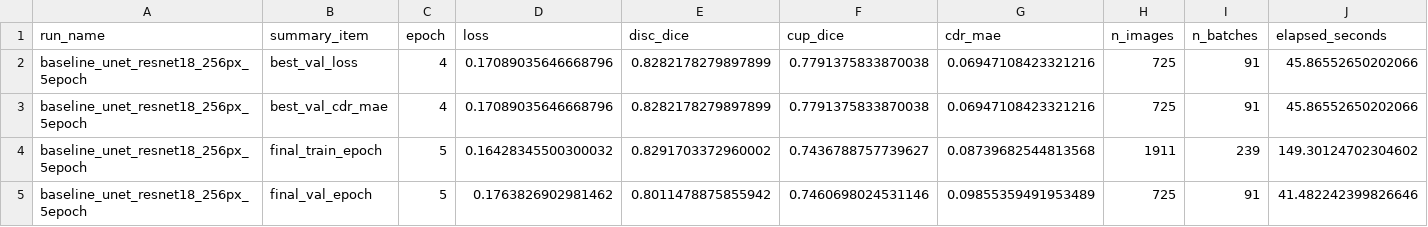
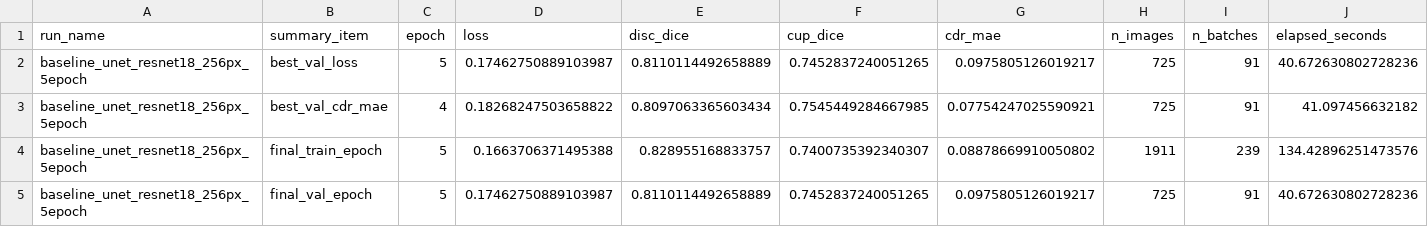
Before and after one commit to Rjashby1/Automated-Glaucoma-Screening-Using-AI-Enhanced-Ophthalmoscopy, a CSV file: reports/training/baseline_unet_resnet18_256px_5epoch_training_summary.csv, drawn as a sheet.

```diff
--- a/reports/training/baseline_unet_resnet18_256px_5epoch_training_summary.csv
+++ b/reports/training/baseline_unet_resnet18_256px_5epoch_training_summary.csv
@@ -1,5 +1,5 @@
 run_name,summary_item,epoch,loss,disc_dice,cup_dice,cdr_mae,n_images,n_batches,elapsed_seconds
-baseline_unet_resnet18_256px_5epoch,best_val_loss,4,0.17089035646668796,0.8282178279897899,0.7791375833870038,0.06947108423321216,725,91,45.86552650202066
-baseline_unet_resnet18_256px_5epoch,best_val_cdr_mae,4,0.17089035646668796,0.8282178279897899,0.7791375833870038,0.06947108423321216,725,91,45.86552650202066
-baseline_unet_resnet18_256px_5epoch,final_train_epoch,5,0.16428345500300032,0.8291703372960002,0.7436788757739627,0.08739682544813568,1911,239,149.30124702304602
-baseline_unet_resnet18_256px_5epoch,final_val_epoch,5,0.1763826902981462,0.8011478875855942,0.7460698024531146,0.09855359491953489,725,91,41.482242399826646
+baseline_unet_resnet18_256px_5epoch,best_val_loss,5,0.17462750889103987,0.8110114492658889,0.7452837240051265,0.0975805126019217,725,91,40.672630802728236
+baseline_unet_resnet18_256px_5epoch,best_val_cdr_mae,4,0.18268247503658822,0.8097063365603434,0.7545449284667985,0.07754247025590921,725,91,41.097456632182
+baseline_unet_resnet18_256px_5epoch,final_train_epoch,5,0.1663706371495388,0.828955168833757,0.7400735392340307,0.08878669910050802,1911,239,134.42896251473576
+baseline_unet_resnet18_256px_5epoch,final_val_epoch,5,0.17462750889103987,0.8110114492658889,0.7452837240051265,0.0975805126019217,725,91,40.672630802728236
```
Also changed, not shown: reports/training/baseline_unet_resnet18_256px_5epoch_training_history.csv, reports/training/baseline_unet_smoke_test_summary.csv, 1 other file.
